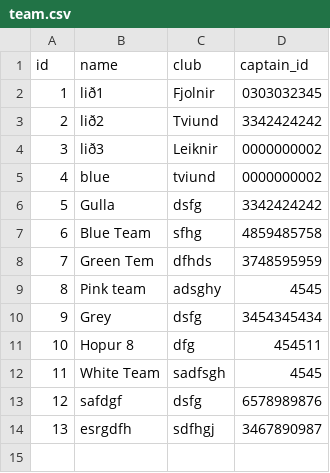
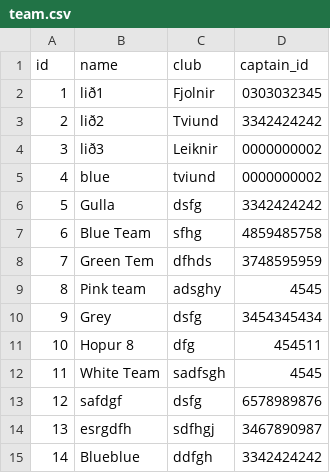
Before and after one commit to gudlaugvest/hopur-8, a CSV file: file/team.csv, drawn as a sheet.

```diff
--- a/file/team.csv
+++ b/file/team.csv
@@ -14 +14,2 @@ id,name,club,captain_id
 13,esrgdfh,sdfhgj,3467890987
+14,Blueblue,ddfgh,3342424242
```
Also changed, not shown: 2 other files.
